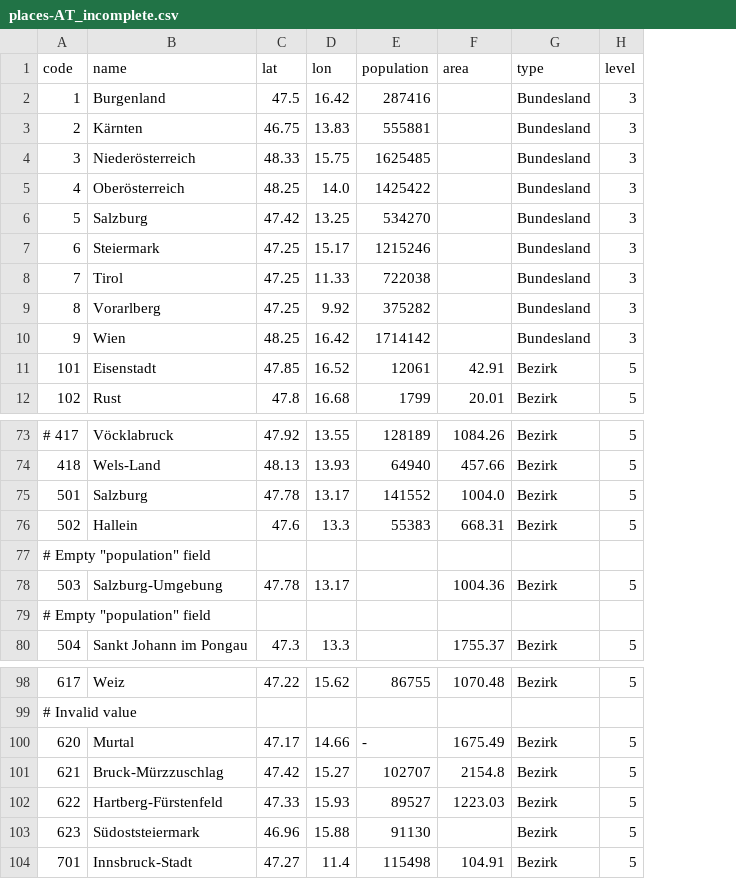
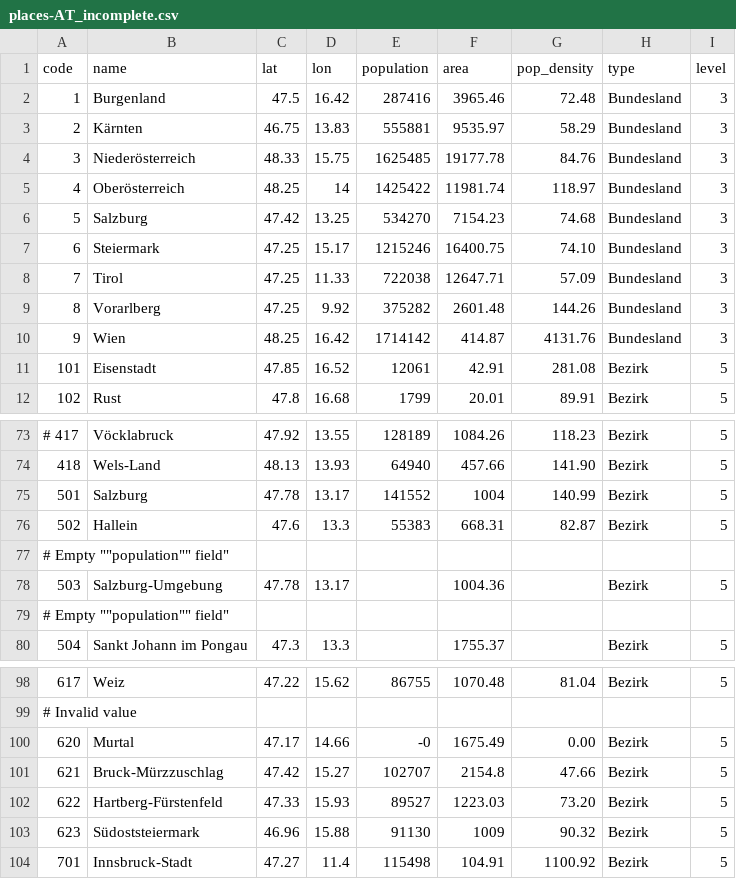
Before and after one commit to floledermann/mapmap-examples, a CSV file: data/places-AT_incomplete.csv, drawn as a sheet; only a part is shown, gaps mark what is left out; the diff covers the shown part only; the diff names each change by its address in the sheet, - before the commit and + after, or states it on an @@ line.

Commit message:
add population density to sample csv files

```diff
--- a/data/places-AT_incomplete.csv
+++ b/data/places-AT_incomplete.csv
+column G (pop_density), rows 2-12: 72.48 | 58.29 | 84.76 | 118.97 | 74.68 | 74.10 | 57.09 | 144.26 | 4131.76 | 281.08 | 89.91; rows 73-76: 118.23 | 141.90 | 140.99 | 82.87; rows 98-104: 81.04 |  | 0.00 | 47.66 | 73.20 | 90.32 | 1100.92
-F2 (area): (empty)
+F2 (area): 3965.46
-F3 (area): (empty)
+F3 (area): 9535.97
-F4 (area): (empty)
+F4 (area): 19177.78
-D5 (lon): 14.0
+D5 (lon): 14
-F5 (area): (empty)
+F5 (area): 11981.74
-F6 (area): (empty)
+F6 (area): 7154.23
-F7 (area): (empty)
+F7 (area): 16400.75
-F8 (area): (empty)
+F8 (area): 12647.71
-F9 (area): (empty)
+F9 (area): 2601.48
-F10 (area): (empty)
+F10 (area): 414.87
-F75 (area): 1004.0
+F75 (area): 1004
-A77 (code): # Empty "population" field
+A77 (code): # Empty ""population"" field"
-A79 (code): # Empty "population" field
+A79 (code): # Empty ""population"" field"
-E100 (population): -
+E100 (population): -0
-F103 (area): (empty)
+F103 (area): 1009
```
Also changed, not shown: 4 edited cells elsewhere in this file, 1 other file.
